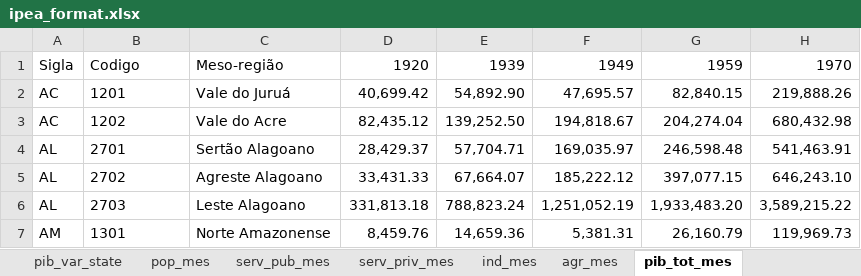
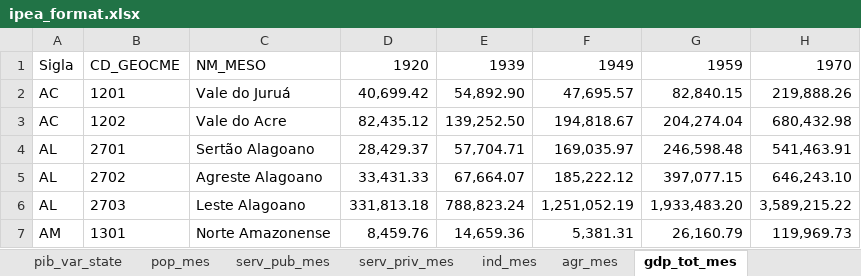
Before and after one commit to ZeVZobaran/climate_migration, an Excel workbook: data/ipea/ipea_format.xlsx, sheet gdp_tot_mes, drawn as a sheet; only a part is shown; values as stored, in another font and other column widths than the file's, no borders; the diff names each change by its address in the sheet, - before the commit and + after, or states it on an @@ line.

```diff
--- a/data/ipea/ipea_format.xlsx (sheet gdp_tot_mes)
+++ b/data/ipea/ipea_format.xlsx (sheet gdp_tot_mes)
-sheet tab: pib_tot_mes
+sheet tab: gdp_tot_mes
-B1: Codigo
+B1: CD_GEOCME
-C1: Meso-região
+C1: NM_MESO
```
Also changed, not shown: formulas that keep their value, 3 other files.
